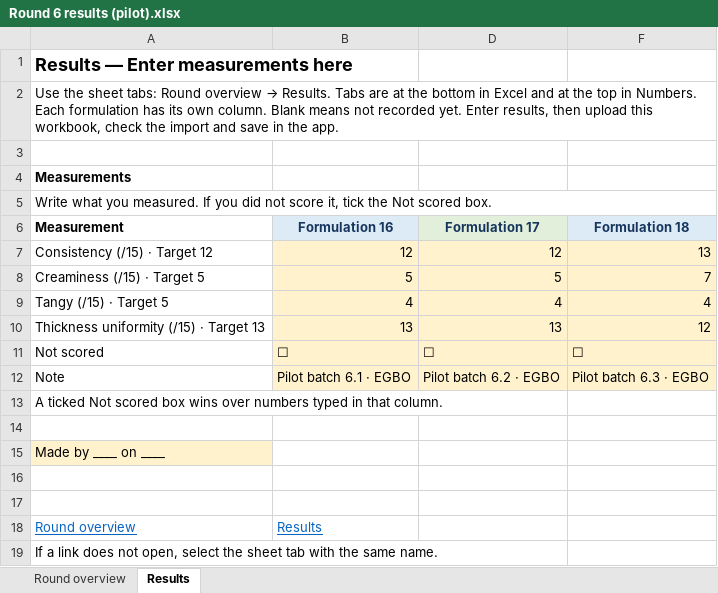
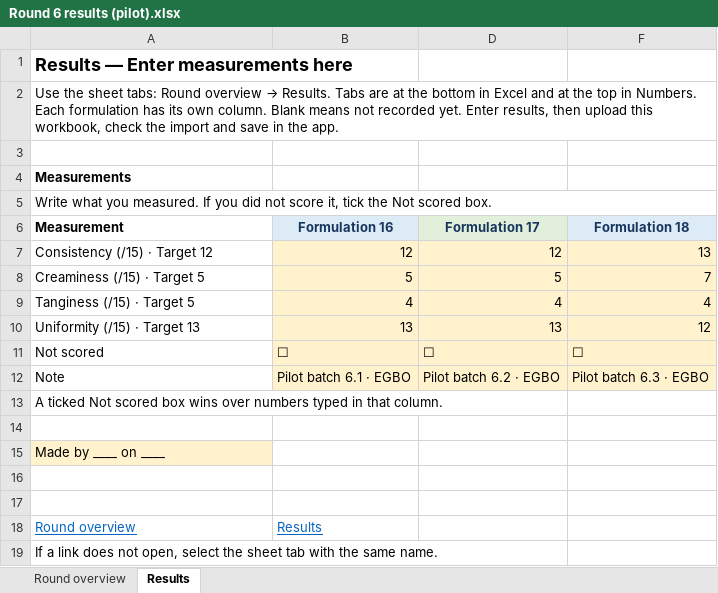
Before and after one commit to thomasat/food_opt, an Excel workbook: data/samples/yogurt_pilot/Round 6 results (pilot).xlsx, sheet Results, drawn as a sheet; values as stored, in another font and other column widths than the file's, no borders; the diff names each change by its address in the sheet, - before the commit and + after, or states it on an @@ line.

```diff
--- a/data/samples/yogurt_pilot/Round 6 results (pilot).xlsx (sheet Results)
+++ b/data/samples/yogurt_pilot/Round 6 results (pilot).xlsx (sheet Results)
-A9 (Measurement): Tangy (/15) · Target 5
+A9 (Measurement): Tanginess (/15) · Target 5
-A10 (Measurement): Thickness uniformity (/15) · Target 13
+A10 (Measurement): Uniformity (/15) · Target 13
```
Also changed, not shown: 17 other files.
